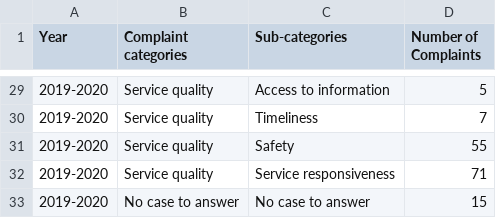
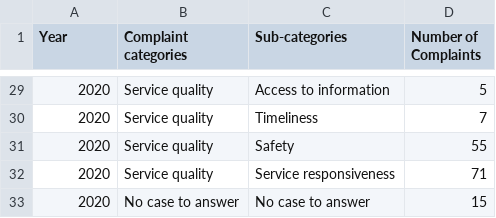
Before and after one commit to AwSumYin/FIT3179Visualisation2, a CSV file: (2018-2020) complain report.csv, drawn as a sheet; only a part is shown, gaps mark what is left out; the diff covers the shown part only.

```diff
--- a/(2018-2020) complain report.csv
+++ b/(2018-2020) complain report.csv
@@ -29,5 +29,5 @@
-2019-2020,Service quality,Access to information,5
-2019-2020,Service quality,Timeliness,7
-2019-2020,Service quality,Safety,55
-2019-2020,Service quality,Service responsiveness,71
-2019-2020,No case to answer,No case to answer,15
+2020,Service quality,Access to information,5
+2020,Service quality,Timeliness,7
+2020,Service quality,Safety,55
+2020,Service quality,Service responsiveness,71
+2020,No case to answer,No case to answer,15
```
Also changed, not shown: 27 edited cells elsewhere in this file.
